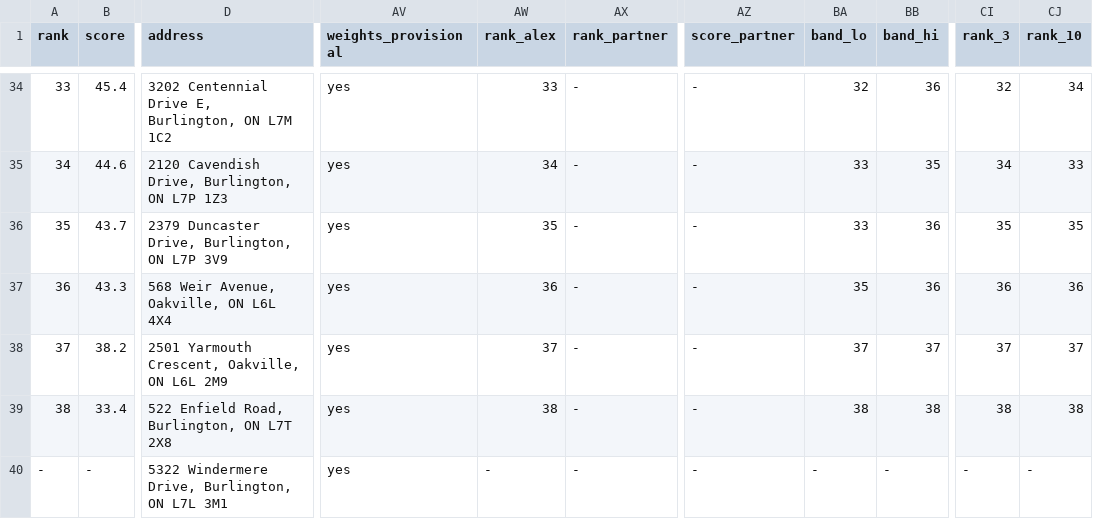
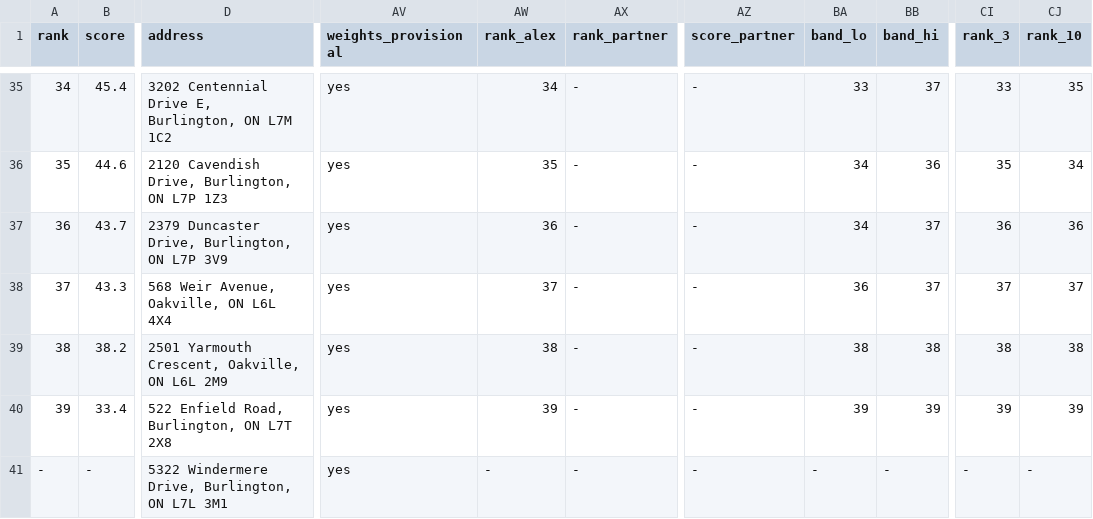
Before and after one commit to muttdexter-spec/homepurchase, a CSV file: pipeline/out/decision.csv, drawn as a sheet; only a part is shown, gaps mark what is left out; addresses are those after the commit; the diff covers the shown part only; the diff names each change by its address in the sheet, - before the commit and + after, or states it on an @@ line.

```diff
--- a/pipeline/out/decision.csv
+++ b/pipeline/out/decision.csv
@@ column A (rank) renumbered between rows 23 and 40 @@
-AW35 (rank_alex): 33
+AW35 (rank_alex): 34
-BA35 (band_lo): 32
+BA35 (band_lo): 33
-BB35 (band_hi): 36
+BB35 (band_hi): 37
-CI35 (rank_3): 32
+CI35 (rank_3): 33
-CJ35 (rank_10): 34
+CJ35 (rank_10): 35
-AW36 (rank_alex): 34
+AW36 (rank_alex): 35
-BA36:BA37 (band_lo): 33
+BA36:BA37 (band_lo): 34
-BB36 (band_hi): 35
+BB36 (band_hi): 36
-CI36 (rank_3): 34
+CI36 (rank_3): 35
-CJ36 (rank_10): 33
+CJ36 (rank_10): 34
-AW37 (rank_alex): 35
+AW37 (rank_alex): 36
-BB37:BB38 (band_hi): 36
+BB37:BB38 (band_hi): 37
-CI37 (rank_3): 35
+CI37 (rank_3): 36
-CJ37 (rank_10): 35
+CJ37 (rank_10): 36
-AW38 (rank_alex): 36
+AW38 (rank_alex): 37
-BA38 (band_lo): 35
+BA38 (band_lo): 36
-CI38 (rank_3): 36
+CI38 (rank_3): 37
-CJ38 (rank_10): 36
+CJ38 (rank_10): 37
-AW39 (rank_alex): 37
+AW39 (rank_alex): 38
-BA39 (band_lo): 37
+BA39 (band_lo): 38
-BB39 (band_hi): 37
+BB39 (band_hi): 38
-CI39 (rank_3): 37
+CI39 (rank_3): 38
-CJ39 (rank_10): 37
+CJ39 (rank_10): 38
-AW40 (rank_alex): 38
+AW40 (rank_alex): 39
-BA40 (band_lo): 38
+BA40 (band_lo): 39
-BB40 (band_hi): 38
+BB40 (band_hi): 39
-CI40 (rank_3): 38
+CI40 (rank_3): 39
-CJ40 (rank_10): 38
+CJ40 (rank_10): 39
```
Also changed, not shown: 1 added row and 63 edited cells elsewhere in this file, 13 other files.
